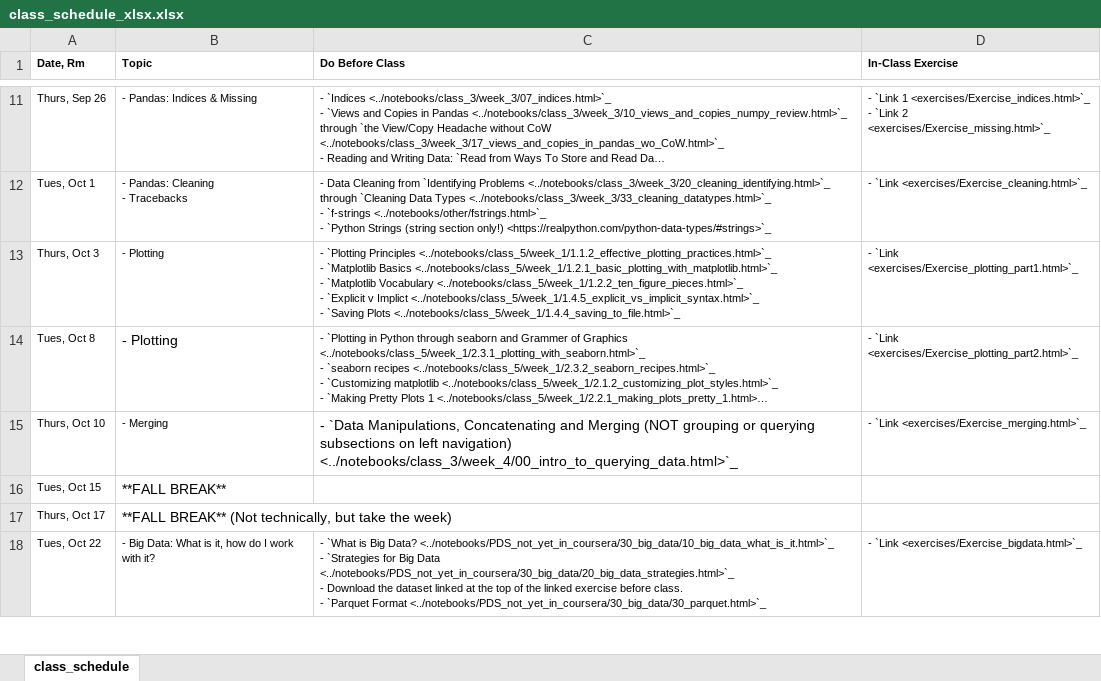
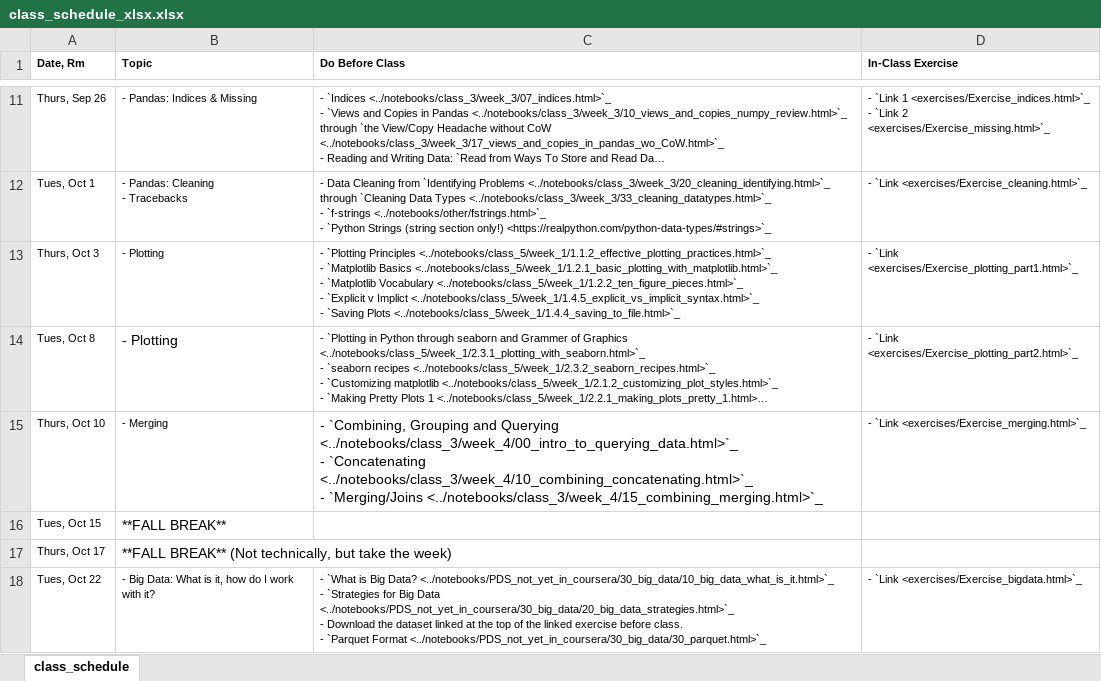
Before and after one commit to nickeubank/practicaldatascience_book, an Excel workbook: ids720_specific/class_schedule_xlsx.xlsx, sheet class_schedule, drawn as a sheet; only a part is shown, gaps mark what is left out; long unchanged cells end in …; values as stored, in another font and other column widths than the file's, no borders; ↵ is a line break in a cell; the diff names each change by its address in the sheet, - before the commit and + after, or states it on an @@ line.

```diff
--- a/ids720_specific/class_schedule_xlsx.xlsx (sheet class_schedule)
+++ b/ids720_specific/class_schedule_xlsx.xlsx (sheet class_schedule)
-C15 (Do Before Class): - `Data Manipulations, Concatenating and Merging (NOT grouping or querying subsections on left navigation) <../notebooks/class_3/week_4/00_intro_to_querying_data.html>`_
+C15 (Do Before Class): - `Combining, Grouping and Querying <../notebooks/class_3/week_4/00_intro_to_querying_data.html>`_ ↵ - `Concatenating <../notebooks/class_3/week_4/10_combining_concatenating.html>`_ ↵ - `Merging/Joins <../notebooks/class_3/week_4/15_combining_merging.html>`_
```
Also changed, not shown: 8 other files.
